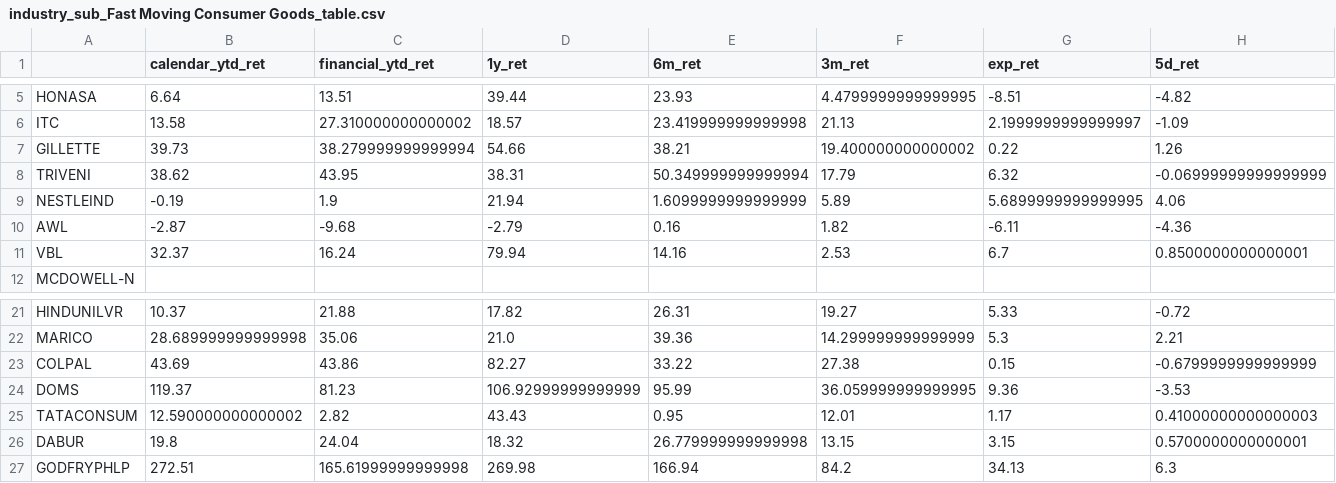
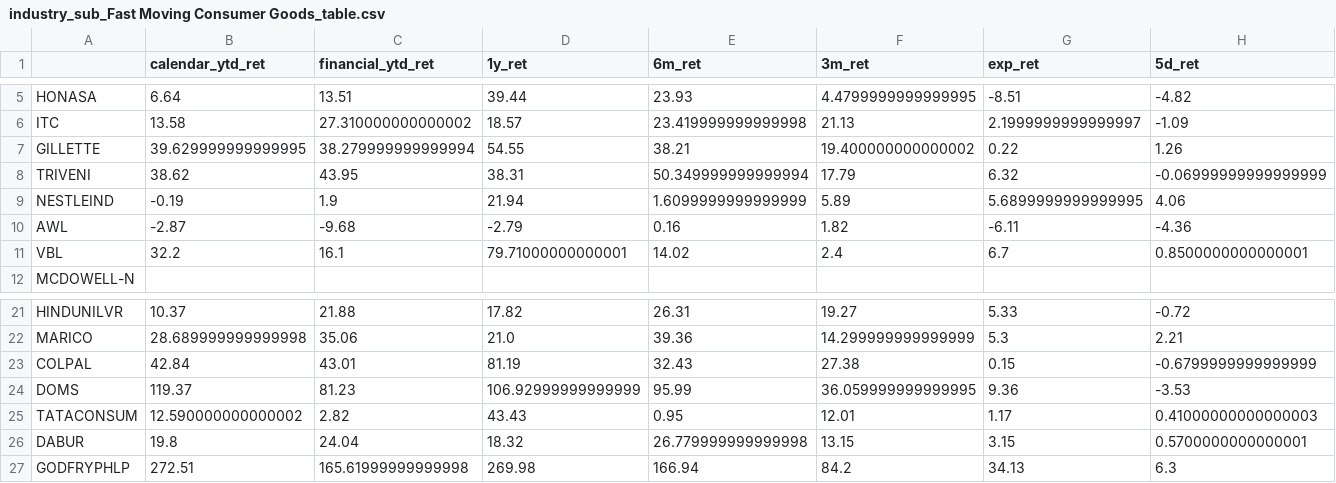
Before and after one commit to varunsrik/streamlit-test, a CSV file: industry_sub_Fast Moving Consumer Goods_table.csv, drawn as a sheet; only a part is shown, gaps mark what is left out; the diff names each change by its address in the sheet, - before the commit and + after, or states it on an @@ line.

```diff
--- a/industry_sub_Fast Moving Consumer Goods_table.csv
+++ b/industry_sub_Fast Moving Consumer Goods_table.csv
-B7 (calendar_ytd_ret): 39.73
+B7 (calendar_ytd_ret): 39.629999999999995
-D7 (1y_ret): 54.66
+D7 (1y_ret): 54.55
-B11 (calendar_ytd_ret): 32.37
+B11 (calendar_ytd_ret): 32.2
-C11 (financial_ytd_ret): 16.24
+C11 (financial_ytd_ret): 16.1
-D11 (1y_ret): 79.94
+D11 (1y_ret): 79.71000000000001
-E11 (6m_ret): 14.16
+E11 (6m_ret): 14.02
-F11 (3m_ret): 2.53
+F11 (3m_ret): 2.4
-B23 (calendar_ytd_ret): 43.69
+B23 (calendar_ytd_ret): 42.84
-C23 (financial_ytd_ret): 43.86
+C23 (financial_ytd_ret): 43.01
-D23 (1y_ret): 82.27
+D23 (1y_ret): 81.19
-E23 (6m_ret): 33.22
+E23 (6m_ret): 32.43
```
Also changed, not shown: backwardation_table.csv, expiry_table.csv, 14 other files.
